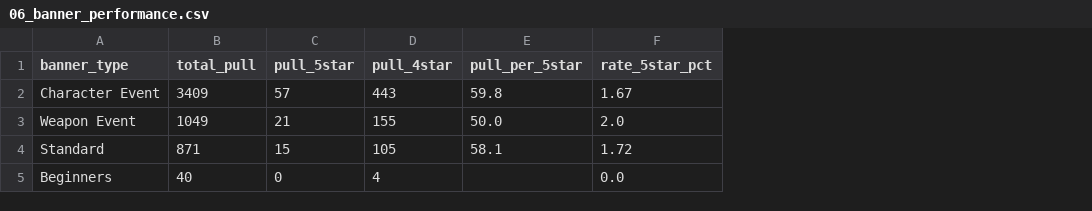
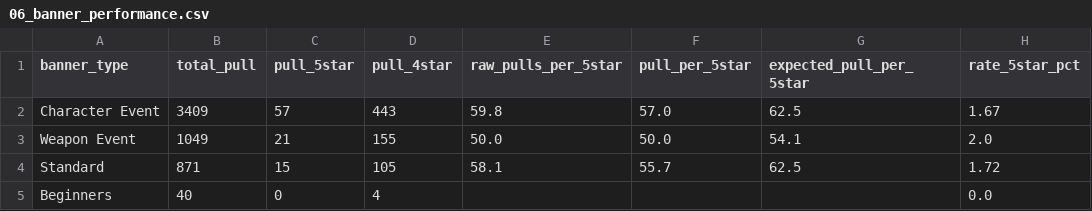
Before and after one commit to noviardhana/history_gi, a CSV file: outputs/gi/06_banner_performance.csv, drawn as a sheet; only a part is shown; addresses are those after the commit; the diff names each change by its address in the sheet, - before the commit and + after, or states it on an @@ line.

```diff
--- a/outputs/gi/06_banner_performance.csv
+++ b/outputs/gi/06_banner_performance.csv
+column E (raw_pulls_per_5star), rows 2-4: 59.8 | 50.0 | 58.1
+column G (expected_pull_per_5star), rows 2-4: 62.5 | 54.1 | 62.5
-F2 (pull_per_5star): 59.8
+F2 (pull_per_5star): 57.0
-F4 (pull_per_5star): 58.1
+F4 (pull_per_5star): 55.7
```
Also changed, not shown: outputs/hsr/06_banner_performance.csv, 6 other files.
